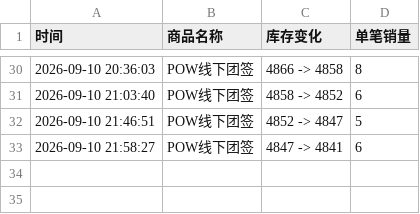
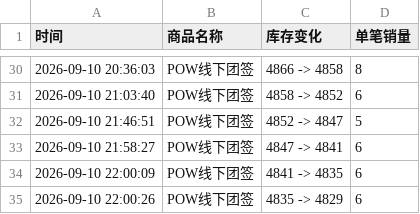
Before and after one commit to Juineii/pow_md0910, a CSV file: POW线下团签.csv, drawn as a sheet; only a part is shown, gaps mark what is left out.

Commit message:
自动更新数据 2026-09-10 22:00:35

```diff
--- a/POW线下团签.csv
+++ b/POW线下团签.csv
@@ -33 +33,3 @@
 2026-09-10 21:58:27,POW线下团签,4847 -> 4841,6
+2026-09-10 22:00:09,POW线下团签,4841 -> 4835,6
+2026-09-10 22:00:26,POW线下团签,4835 -> 4829,6
```
